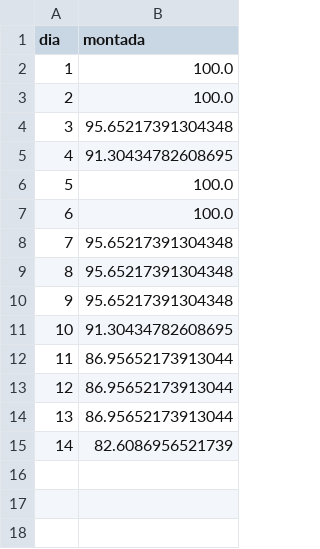
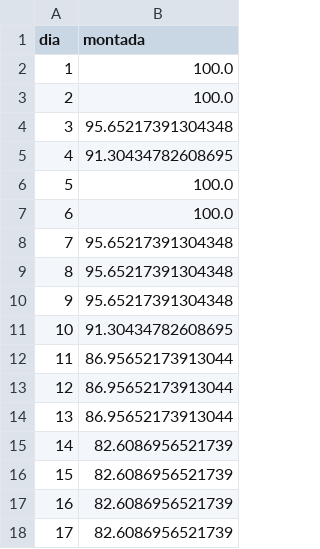
Before and after one commit to wallacedellaney/c98a-pamals, a CSV file: Contrato 005/Dashboard/02_Dados_Tratados/computo_mensal/2026-08_vee_one.csv, drawn as a sheet.

```diff
--- a/Contrato 005/Dashboard/02_Dados_Tratados/computo_mensal/2026-08_vee_one.csv
+++ b/Contrato 005/Dashboard/02_Dados_Tratados/computo_mensal/2026-08_vee_one.csv
@@ -15 +15,4 @@ dia,montada
 14,82.6086956521739
+15,82.6086956521739
+16,82.6086956521739
+17,82.6086956521739
```
